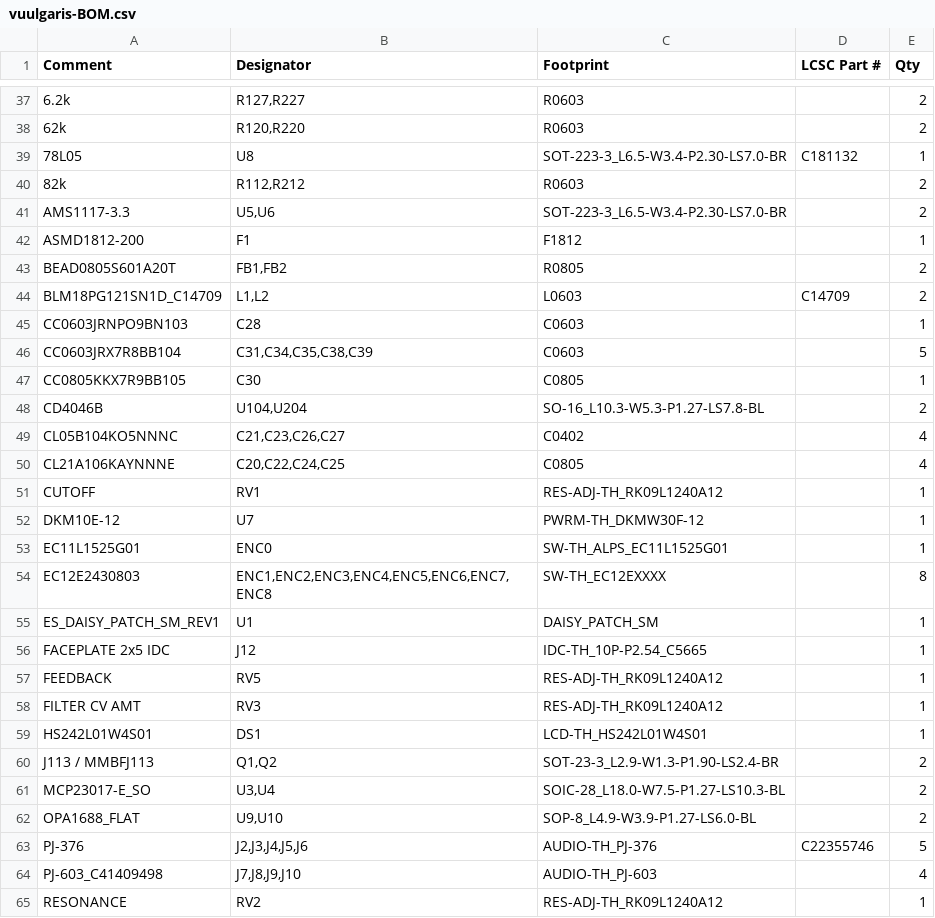
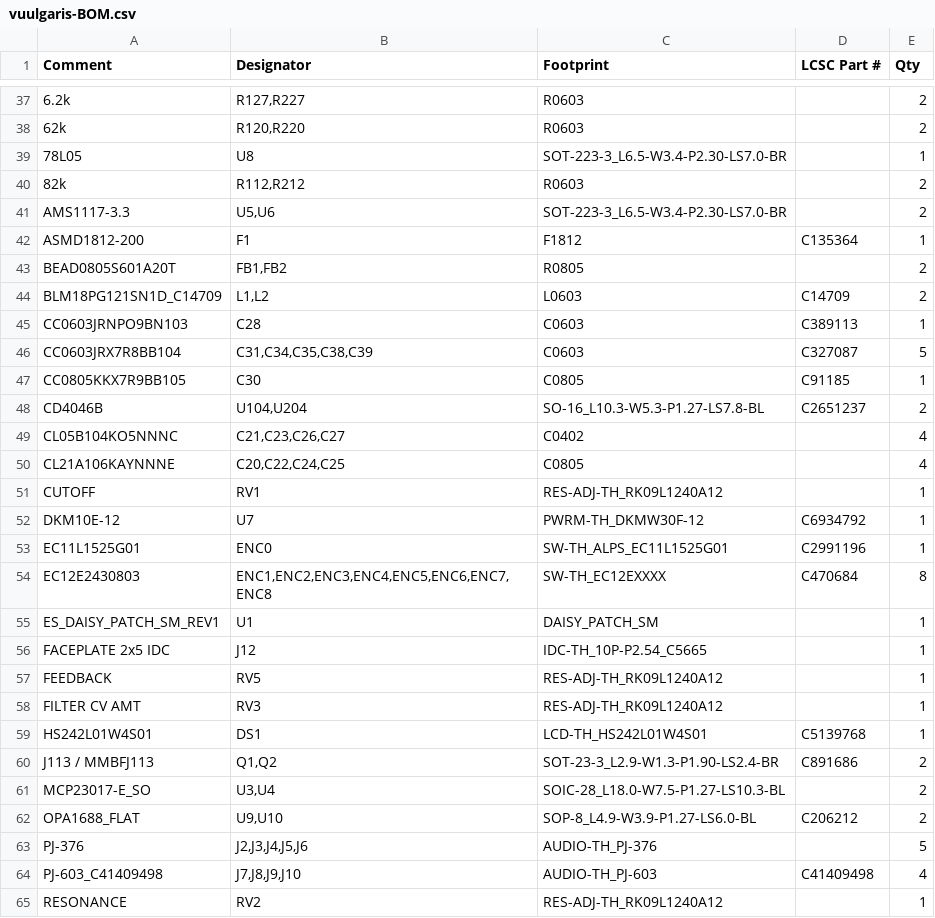
Before and after one commit to Dylan-Hackett/vuulgaris-v1, a CSV file: hardware/kicad/fab/vuulgaris-BOM.csv, drawn as a sheet; only a part is shown, gaps mark what is left out; the diff covers the shown part only.

```diff
--- a/hardware/kicad/fab/vuulgaris-BOM.csv
+++ b/hardware/kicad/fab/vuulgaris-BOM.csv
@@ -38,12 +38,12 @@ Comment,Designator,Footprint,LCSC Part #,Qty
 62k,"R120,R220",R0603,,2
-78L05,U8,SOT-223-3_L6.5-W3.4-P2.30-LS7.0-BR,C181132,1
+78L05,U8,SOT-223-3_L6.5-W3.4-P2.30-LS7.0-BR,,1
 82k,"R112,R212",R0603,,2
 AMS1117-3.3,"U5,U6",SOT-223-3_L6.5-W3.4-P2.30-LS7.0-BR,,2
-ASMD1812-200,F1,F1812,,1
+ASMD1812-200,F1,F1812,C135364,1
 BEAD0805S601A20T,"FB1,FB2",R0805,,2
 BLM18PG121SN1D_C14709,"L1,L2",L0603,C14709,2
-CC0603JRNPO9BN103,C28,C0603,,1
-CC0603JRX7R8BB104,"C31,C34,C35,C38,C39",C0603,,5
-CC0805KKX7R9BB105,C30,C0805,,1
-CD4046B,"U104,U204",SO-16_L10.3-W5.3-P1.27-LS7.8-BL,,2
+CC0603JRNPO9BN103,C28,C0603,C389113,1
+CC0603JRX7R8BB104,"C31,C34,C35,C38,C39",C0603,C327087,5
+CC0805KKX7R9BB105,C30,C0805,C91185,1
+CD4046B,"U104,U204",SO-16_L10.3-W5.3-P1.27-LS7.8-BL,C2651237,2
 CL05B104KO5NNNC,"C21,C23,C26,C27",C0402,,4
@@ -51,5 +51,5 @@ CL21A106KAYNNNE,"C20,C22,C24,C25",C0805,,4
 CUTOFF,RV1,RES-ADJ-TH_RK09L1240A12,,1
-DKM10E-12,U7,PWRM-TH_DKMW30F-12,,1
-EC11L1525G01,ENC0,SW-TH_ALPS_EC11L1525G01,,1
-EC12E2430803,"ENC1,ENC2,ENC3,ENC4,ENC5,ENC6,ENC7,ENC8",SW-TH_EC12EXXXX,,8
+DKM10E-12,U7,PWRM-TH_DKMW30F-12,C6934792,1
+EC11L1525G01,ENC0,SW-TH_ALPS_EC11L1525G01,C2991196,1
+EC12E2430803,"ENC1,ENC2,ENC3,ENC4,ENC5,ENC6,ENC7,ENC8",SW-TH_EC12EXXXX,C470684,8
 ES_DAISY_PATCH_SM_REV1,U1,DAISY_PATCH_SM,,1
@@ -58,8 +58,8 @@ FEEDBACK,RV5,RES-ADJ-TH_RK09L1240A12,,1
 FILTER CV AMT,RV3,RES-ADJ-TH_RK09L1240A12,,1
-HS242L01W4S01,DS1,LCD-TH_HS242L01W4S01,,1
-J113 / MMBFJ113,"Q1,Q2",SOT-23-3_L2.9-W1.3-P1.90-LS2.4-BR,,2
+HS242L01W4S01,DS1,LCD-TH_HS242L01W4S01,C5139768,1
+J113 / MMBFJ113,"Q1,Q2",SOT-23-3_L2.9-W1.3-P1.90-LS2.4-BR,C891686,2
 MCP23017-E_SO,"U3,U4",SOIC-28_L18.0-W7.5-P1.27-LS10.3-BL,,2
-OPA1688_FLAT,"U9,U10",SOP-8_L4.9-W3.9-P1.27-LS6.0-BL,,2
-PJ-376,"J2,J3,J4,J5,J6",AUDIO-TH_PJ-376,C22355746,5
-PJ-603_C41409498,"J7,J8,J9,J10",AUDIO-TH_PJ-603,,4
+OPA1688_FLAT,"U9,U10",SOP-8_L4.9-W3.9-P1.27-LS6.0-BL,C206212,2
+PJ-376,"J2,J3,J4,J5,J6",AUDIO-TH_PJ-376,,5
+PJ-603_C41409498,"J7,J8,J9,J10",AUDIO-TH_PJ-603,C41409498,4
 RESONANCE,RV2,RES-ADJ-TH_RK09L1240A12,,1
```
Also changed, not shown: 9 edited cells elsewhere in this file, 2 other files.
